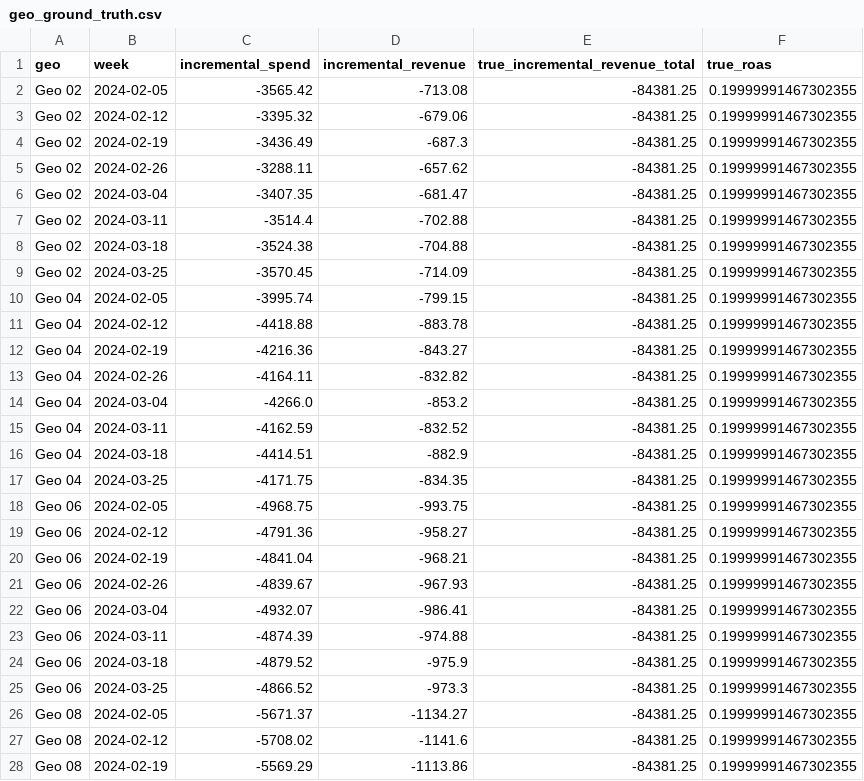
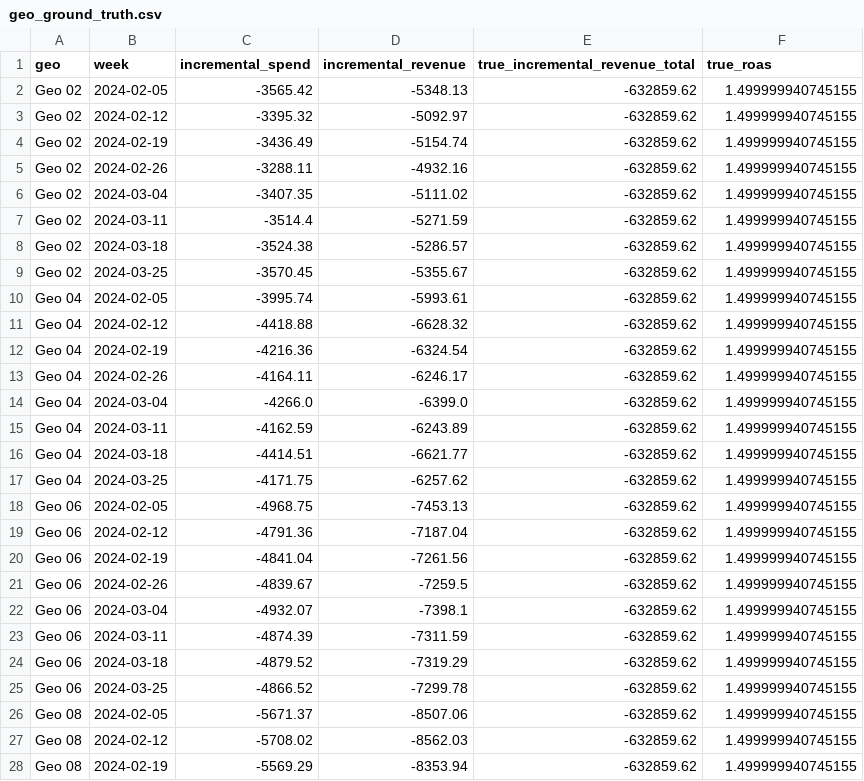
Before and after one commit to takechanman1228/marketing-science-in-python, a CSV file: data/generated/part6/sec6.3-geo/geo_ground_truth.csv, drawn as a sheet; only a part is shown; the diff covers the shown part only.

```diff
--- a/data/generated/part6/sec6.3-geo/geo_ground_truth.csv
+++ b/data/generated/part6/sec6.3-geo/geo_ground_truth.csv
@@ -1,28 +1,28 @@
 geo,week,incremental_spend,incremental_revenue,true_incremental_revenue_total,true_roas
-Geo 02,2024-02-05,-3565.42,-713.08,-84381.25,0.19999991467302355
-Geo 02,2024-02-12,-3395.32,-679.06,-84381.25,0.19999991467302355
-Geo 02,2024-02-19,-3436.49,-687.3,-84381.25,0.19999991467302355
-Geo 02,2024-02-26,-3288.11,-657.62,-84381.25,0.19999991467302355
-Geo 02,2024-03-04,-3407.35,-681.47,-84381.25,0.19999991467302355
-Geo 02,2024-03-11,-3514.4,-702.88,-84381.25,0.19999991467302355
-Geo 02,2024-03-18,-3524.38,-704.88,-84381.25,0.19999991467302355
-Geo 02,2024-03-25,-3570.45,-714.09,-84381.25,0.19999991467302355
-Geo 04,2024-02-05,-3995.74,-799.15,-84381.25,0.19999991467302355
-Geo 04,2024-02-12,-4418.88,-883.78,-84381.25,0.19999991467302355
-Geo 04,2024-02-19,-4216.36,-843.27,-84381.25,0.19999991467302355
-Geo 04,2024-02-26,-4164.11,-832.82,-84381.25,0.19999991467302355
-Geo 04,2024-03-04,-4266.0,-853.2,-84381.25,0.19999991467302355
-Geo 04,2024-03-11,-4162.59,-832.52,-84381.25,0.19999991467302355
-Geo 04,2024-03-18,-4414.51,-882.9,-84381.25,0.19999991467302355
-Geo 04,2024-03-25,-4171.75,-834.35,-84381.25,0.19999991467302355
-Geo 06,2024-02-05,-4968.75,-993.75,-84381.25,0.19999991467302355
-Geo 06,2024-02-12,-4791.36,-958.27,-84381.25,0.19999991467302355
-Geo 06,2024-02-19,-4841.04,-968.21,-84381.25,0.19999991467302355
-Geo 06,2024-02-26,-4839.67,-967.93,-84381.25,0.19999991467302355
-Geo 06,2024-03-04,-4932.07,-986.41,-84381.25,0.19999991467302355
-Geo 06,2024-03-11,-4874.39,-974.88,-84381.25,0.19999991467302355
-Geo 06,2024-03-18,-4879.52,-975.9,-84381.25,0.19999991467302355
-Geo 06,2024-03-25,-4866.52,-973.3,-84381.25,0.19999991467302355
-Geo 08,2024-02-05,-5671.37,-1134.27,-84381.25,0.19999991467302355
-Geo 08,2024-02-12,-5708.02,-1141.6,-84381.25,0.19999991467302355
-Geo 08,2024-02-19,-5569.29,-1113.86,-84381.25,0.19999991467302355
+Geo 02,2024-02-05,-3565.42,-5348.13,-632859.62,1.499999940745155
+Geo 02,2024-02-12,-3395.32,-5092.97,-632859.62,1.499999940745155
+Geo 02,2024-02-19,-3436.49,-5154.74,-632859.62,1.499999940745155
+Geo 02,2024-02-26,-3288.11,-4932.16,-632859.62,1.499999940745155
+Geo 02,2024-03-04,-3407.35,-5111.02,-632859.62,1.499999940745155
+Geo 02,2024-03-11,-3514.4,-5271.59,-632859.62,1.499999940745155
+Geo 02,2024-03-18,-3524.38,-5286.57,-632859.62,1.499999940745155
+Geo 02,2024-03-25,-3570.45,-5355.67,-632859.62,1.499999940745155
+Geo 04,2024-02-05,-3995.74,-5993.61,-632859.62,1.499999940745155
+Geo 04,2024-02-12,-4418.88,-6628.32,-632859.62,1.499999940745155
+Geo 04,2024-02-19,-4216.36,-6324.54,-632859.62,1.499999940745155
+Geo 04,2024-02-26,-4164.11,-6246.17,-632859.62,1.499999940745155
+Geo 04,2024-03-04,-4266.0,-6399.0,-632859.62,1.499999940745155
+Geo 04,2024-03-11,-4162.59,-6243.89,-632859.62,1.499999940745155
+Geo 04,2024-03-18,-4414.51,-6621.77,-632859.62,1.499999940745155
+Geo 04,2024-03-25,-4171.75,-6257.62,-632859.62,1.499999940745155
+Geo 06,2024-02-05,-4968.75,-7453.13,-632859.62,1.499999940745155
+Geo 06,2024-02-12,-4791.36,-7187.04,-632859.62,1.499999940745155
+Geo 06,2024-02-19,-4841.04,-7261.56,-632859.62,1.499999940745155
+Geo 06,2024-02-26,-4839.67,-7259.5,-632859.62,1.499999940745155
+Geo 06,2024-03-04,-4932.07,-7398.1,-632859.62,1.499999940745155
+Geo 06,2024-03-11,-4874.39,-7311.59,-632859.62,1.499999940745155
+Geo 06,2024-03-18,-4879.52,-7319.29,-632859.62,1.499999940745155
+Geo 06,2024-03-25,-4866.52,-7299.78,-632859.62,1.499999940745155
+Geo 08,2024-02-05,-5671.37,-8507.06,-632859.62,1.499999940745155
+Geo 08,2024-02-12,-5708.02,-8562.03,-632859.62,1.499999940745155
+Geo 08,2024-02-19,-5569.29,-8353.94,-632859.62,1.499999940745155
```
Also changed, not shown: 111 edited cells elsewhere in this file, data/generated/part6/sec6.2-mmm/mmm_ground_truth_roi.csv, data/generated/part6/sec6.2-mmm/mmm_synthetic_data.csv, 10 other files.
